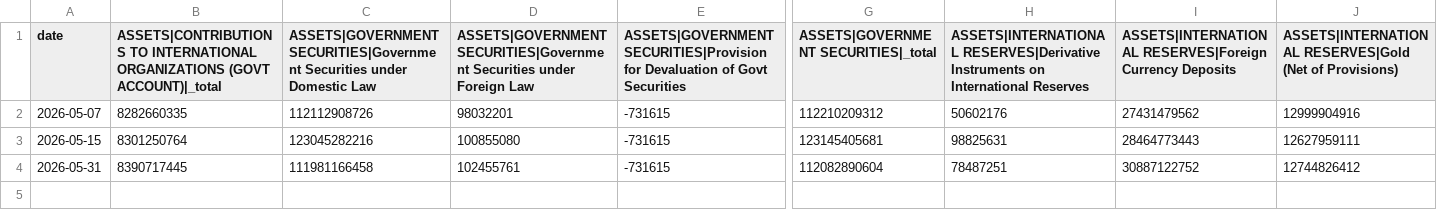
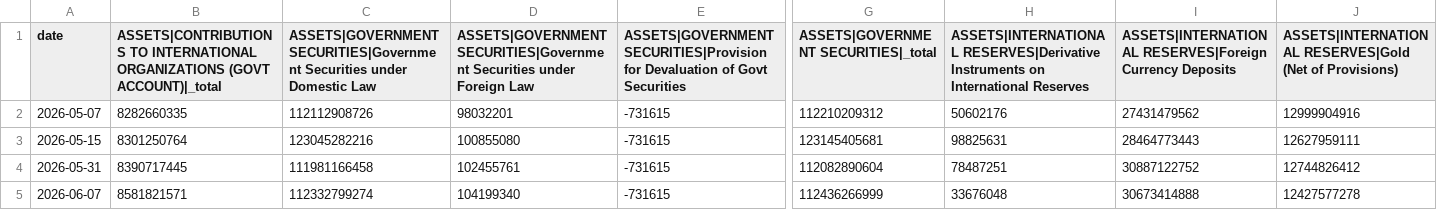
Before and after one commit to UlissePalmi/argentina_report, a CSV file: data/reserves/bcra_balance_sheet_ars.csv, drawn as a sheet; only a part is shown, gaps mark what is left out; rows hold the shown columns only; the diff names each change by its address in the sheet, - before the commit and + after, or states it on an @@ line.

```diff
--- a/data/reserves/bcra_balance_sheet_ars.csv
+++ b/data/reserves/bcra_balance_sheet_ars.csv
+row 5: 2026-06-07 | 8581821571 | 112332799274 | 104199340 | -731615 | 112436266999 | 33676048 | 30673414888 | 12427577278
```
Also changed, not shown: data/consumption/consumption.csv, data/external/fx_parallel.csv, 8 other files.
